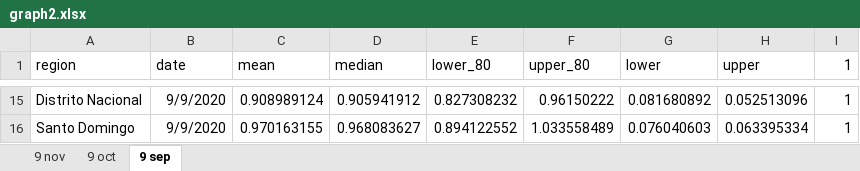
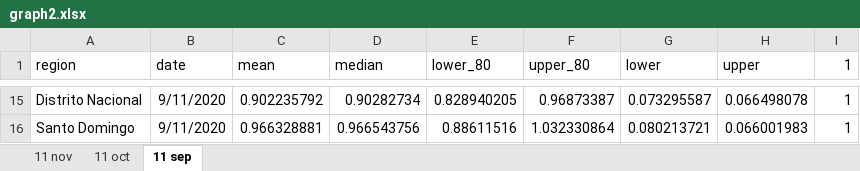
Before and after one commit to gbournigal/covid-model, an Excel workbook: results/resultado_consolidado/graph2.xlsx, sheet 11 sep, drawn as a sheet; only a part is shown, gaps mark what is left out; values as stored, in another font and other column widths than the file's, no borders; charts and pictures not drawn; the diff covers the shown part only; the diff names each change by its address in the sheet, - before the commit and + after, or states it on an @@ line.

```diff
--- a/results/resultado_consolidado/graph2.xlsx (sheet 11 sep)
+++ b/results/resultado_consolidado/graph2.xlsx (sheet 11 sep)
-sheet tab: 9 nov
+sheet tab: 11 nov
-sheet tab: 9 oct
+sheet tab: 11 oct
-sheet tab: 9 sep
+sheet tab: 11 sep
-B15:B16 (date): 9/9/2020
+B15:B16 (date): 9/11/2020
-C15 (mean): 0.908989124
+C15 (mean): 0.902235792
-D15 (median): 0.905941912
+D15 (median): 0.90282734
-E15 (lower_80): 0.827308232
+E15 (lower_80): 0.828940205
-F15 (upper_80): 0.96150222
+F15 (upper_80): 0.96873387
-G15 (lower): 0.081680892
+G15 (lower): 0.073295587
-H15 (upper): 0.052513096
+H15 (upper): 0.066498078
-C16 (mean): 0.970163155
+C16 (mean): 0.966328881
-D16 (median): 0.968083627
+D16 (median): 0.966543756
-E16 (lower_80): 0.894122552
+E16 (lower_80): 0.88611516
-F16 (upper_80): 1.033558489
+F16 (upper_80): 1.032330864
-G16 (lower): 0.076040603
+G16 (lower): 0.080213721
-H16 (upper): 0.063395334
+H16 (upper): 0.066001983
```
Also changed, not shown: 5 added rows, 5 removed rows and 56 edited cells elsewhere in this sheet, sheet 11 nov, sheet 11 oct, charts or pictures, results/resultado_consolidado/result_master.xlsx, 18 other files.
